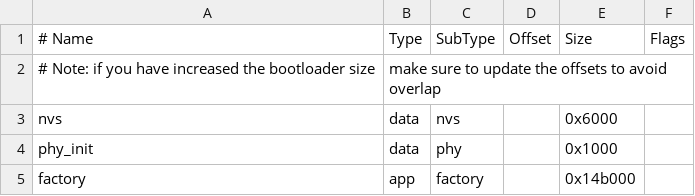
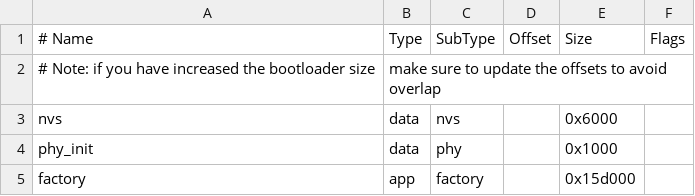
Before and after one commit to espressif/esp-idf, a CSV file: examples/provisioning/wifi_prov_mgr/partitions.csv, drawn as a sheet.

Commit message:
fix(nimble): Fixes for various NimBLE CVEs

```diff
--- a/examples/provisioning/wifi_prov_mgr/partitions.csv
+++ b/examples/provisioning/wifi_prov_mgr/partitions.csv
@@ -4,2 +4,2 @@ nvs,      data, nvs,     ,      0x6000,
 phy_init, data, phy,     ,      0x1000,
-factory,  app,  factory, ,      0x14b000,
+factory,  app,  factory, ,      0x15d000,
```
